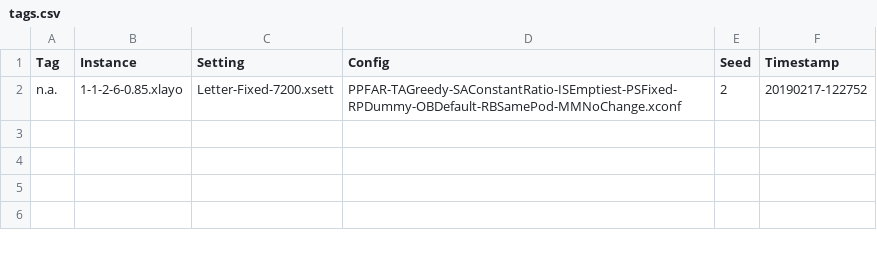
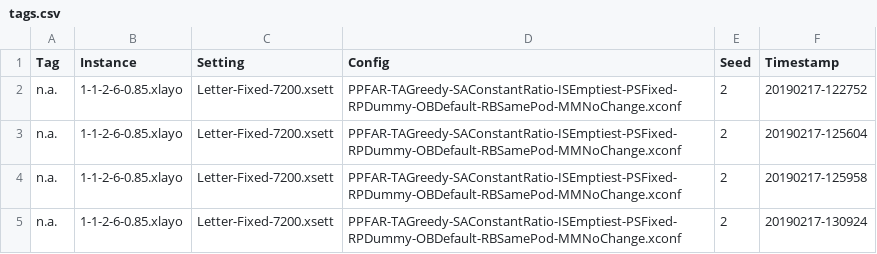
Before and after one commit to merschformann/RAWSim-O, a CSV file: results/190216/stats0217/tags.csv, drawn as a sheet.

```diff
--- a/results/190216/stats0217/tags.csv
+++ b/results/190216/stats0217/tags.csv
@@ -2 +2,4 @@ Tag;Instance;Setting;Config;Seed;Timestamp
 n.a.;1-1-2-6-0.85.xlayo;Letter-Fixed-7200.xsett;PPFAR-TAGreedy-SAConstantRatio-ISEmptiest-PSFixed-RPDummy-OBDefault-RBSamePod-MMNoChange.xconf;2;20190217-122752
+n.a.;1-1-2-6-0.85.xlayo;Letter-Fixed-7200.xsett;PPFAR-TAGreedy-SAConstantRatio-ISEmptiest-PSFixed-RPDummy-OBDefault-RBSamePod-MMNoChange.xconf;2;20190217-125604
+n.a.;1-1-2-6-0.85.xlayo;Letter-Fixed-7200.xsett;PPFAR-TAGreedy-SAConstantRatio-ISEmptiest-PSFixed-RPDummy-OBDefault-RBSamePod-MMNoChange.xconf;2;20190217-125958
+n.a.;1-1-2-6-0.85.xlayo;Letter-Fixed-7200.xsett;PPFAR-TAGreedy-SAConstantRatio-ISEmptiest-PSFixed-RPDummy-OBDefault-RBSamePod-MMNoChange.xconf;2;20190217-130924
```
Also changed, not shown: results/190216/stats0217/1-1-2-6-0.85-Letter-Fixed-7200-PPFAR-TAGreedy-SAConstantRatio-ISEmptiest-PSFixed-RPDummy-OBDefault-RBSamePod-MMNoChange-2/footprint.csv, results/190216/stats0217/1-1-2-6-0.85-Letter-Fixed-7200-PPFAR-TAGreedy-SAConstantRatio-ISEmptiest-PSFixed-RPDummy-OBDefault-RBSamePod-MMNoChange-2/pathfinding.csv, 3 other files.
